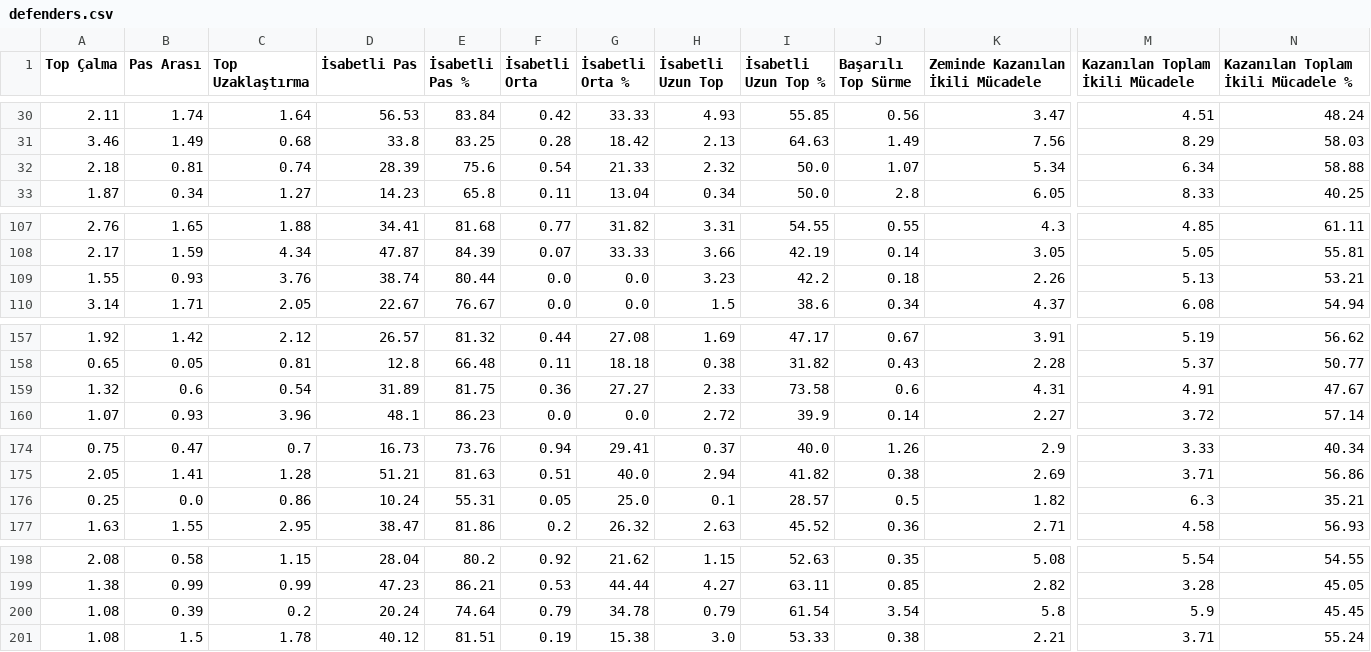
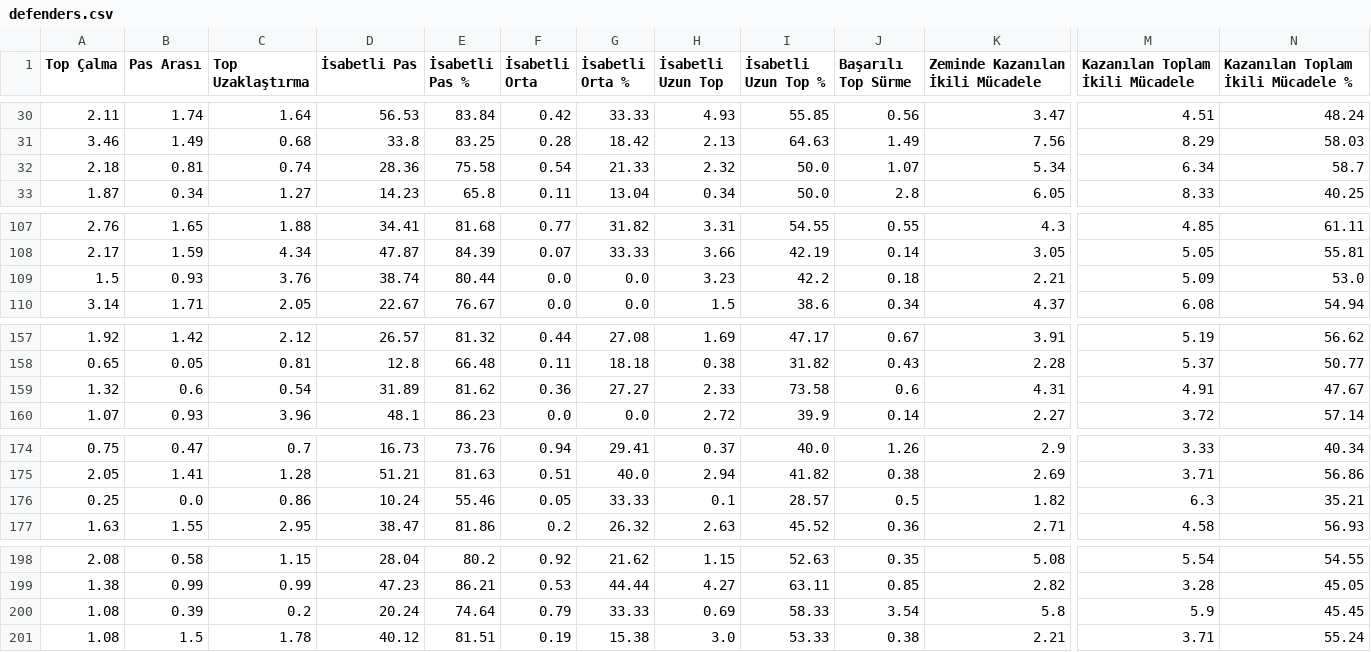
Before and after one commit to scatterradarcsv/csv_scatter_radar_15matches_per90_noPos, a CSV file: defenders.csv, drawn as a sheet; only a part is shown, gaps mark what is left out; the diff covers the shown part only; the diff names each change by its address in the sheet, - before the commit and + after, or states it on an @@ line.

```diff
--- a/defenders.csv
+++ b/defenders.csv
-D32 (İsabetli Pas): 28.39
+D32 (İsabetli Pas): 28.36
-E32 (İsabetli Pas %): 75.6
+E32 (İsabetli Pas %): 75.58
-N32: 58.88
+N32: 58.7
-A109 (Top Çalma): 1.55
+A109 (Top Çalma): 1.5
-K109 (Zeminde Kazanılan İkili Mücadele): 2.26
+K109 (Zeminde Kazanılan İkili Mücadele): 2.21
-M109 (Kazanılan Toplam İkili Mücadele): 5.13
+M109 (Kazanılan Toplam İkili Mücadele): 5.09
-N109: 53.21
+N109: 53.0
-E159 (İsabetli Pas %): 81.75
+E159 (İsabetli Pas %): 81.62
-E176 (İsabetli Pas %): 55.31
+E176 (İsabetli Pas %): 55.46
-G176 (İsabetli Orta %): 25.0
+G176 (İsabetli Orta %): 33.33
-G200 (İsabetli Orta %): 34.78
+G200 (İsabetli Orta %): 33.33
-H200 (İsabetli Uzun Top): 0.79
+H200 (İsabetli Uzun Top): 0.69
-I200 (İsabetli Uzun Top %): 61.54
+I200 (İsabetli Uzun Top %): 58.33
```
Also changed, not shown: 28 edited cells elsewhere in this file.
